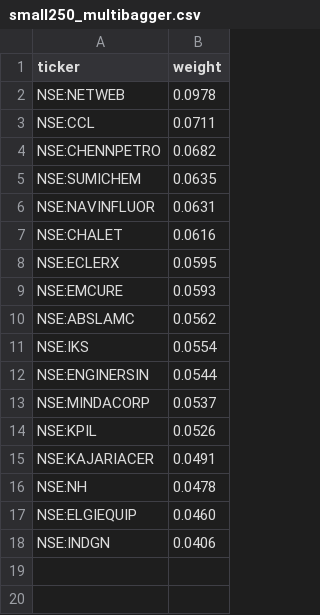
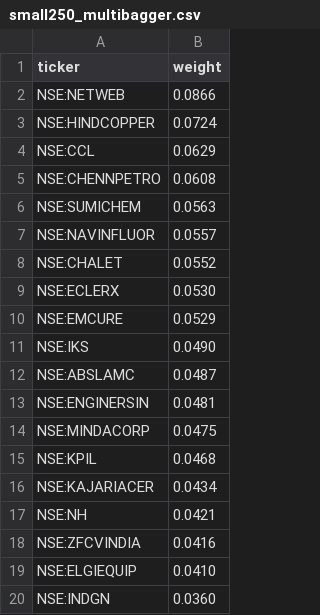
Before and after one commit to raghavkgarg/mycase, a CSV file: data/candidates/index_picks/small250_multibagger.csv, drawn as a sheet.

Commit message:
Update for Mock Data  excel support

```diff
--- a/data/candidates/index_picks/small250_multibagger.csv
+++ b/data/candidates/index_picks/small250_multibagger.csv
@@ -1,18 +1,20 @@
 ticker,weight
-NSE:NETWEB,0.0978
-NSE:CCL,0.0711
-NSE:CHENNPETRO,0.0682
-NSE:SUMICHEM,0.0635
-NSE:NAVINFLUOR,0.0631
-NSE:CHALET,0.0616
-NSE:ECLERX,0.0595
-NSE:EMCURE,0.0593
-NSE:ABSLAMC,0.0562
-NSE:IKS,0.0554
-NSE:ENGINERSIN,0.0544
-NSE:MINDACORP,0.0537
-NSE:KPIL,0.0526
-NSE:KAJARIACER,0.0491
-NSE:NH,0.0478
-NSE:ELGIEQUIP,0.0460
-NSE:INDGN,0.0406
+NSE:NETWEB,0.0866
+NSE:HINDCOPPER,0.0724
+NSE:CCL,0.0629
+NSE:CHENNPETRO,0.0608
+NSE:SUMICHEM,0.0563
+NSE:NAVINFLUOR,0.0557
+NSE:CHALET,0.0552
+NSE:ECLERX,0.0530
+NSE:EMCURE,0.0529
+NSE:IKS,0.0490
+NSE:ABSLAMC,0.0487
+NSE:ENGINERSIN,0.0481
+NSE:MINDACORP,0.0475
+NSE:KPIL,0.0468
+NSE:KAJARIACER,0.0434
+NSE:NH,0.0421
+NSE:ZFCVINDIA,0.0416
+NSE:ELGIEQUIP,0.0410
+NSE:INDGN,0.0360
```
Also changed, not shown: data/candidates/index_picks/microcap250_multibagger.csv, data/microsmall.csv, 16 other files.
